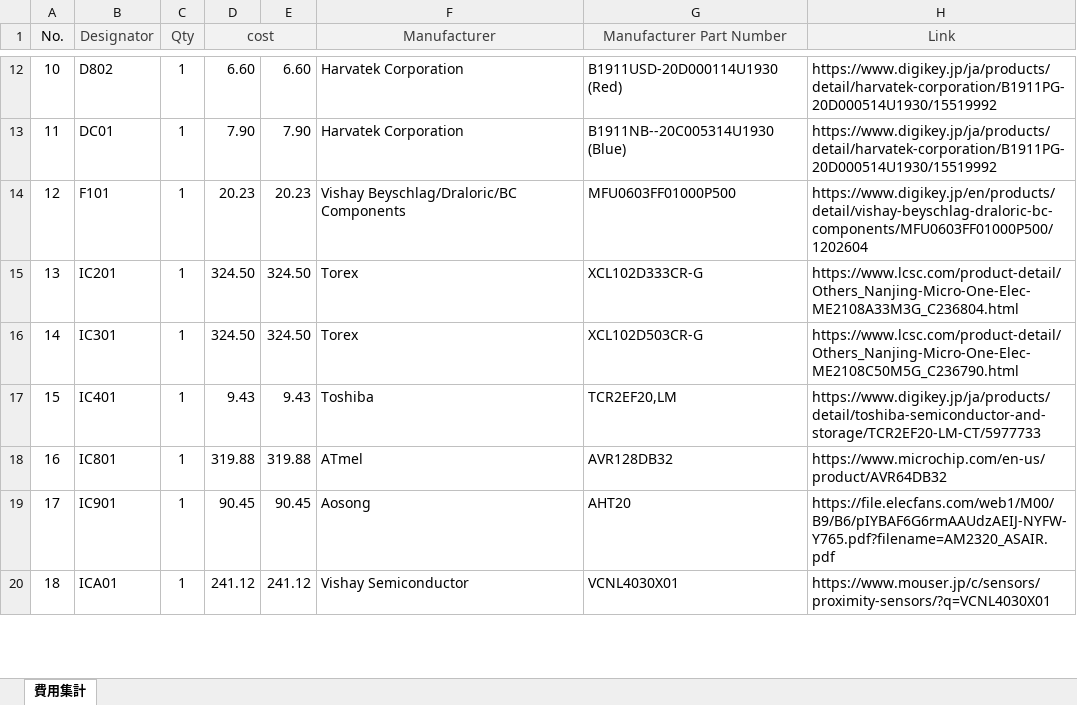
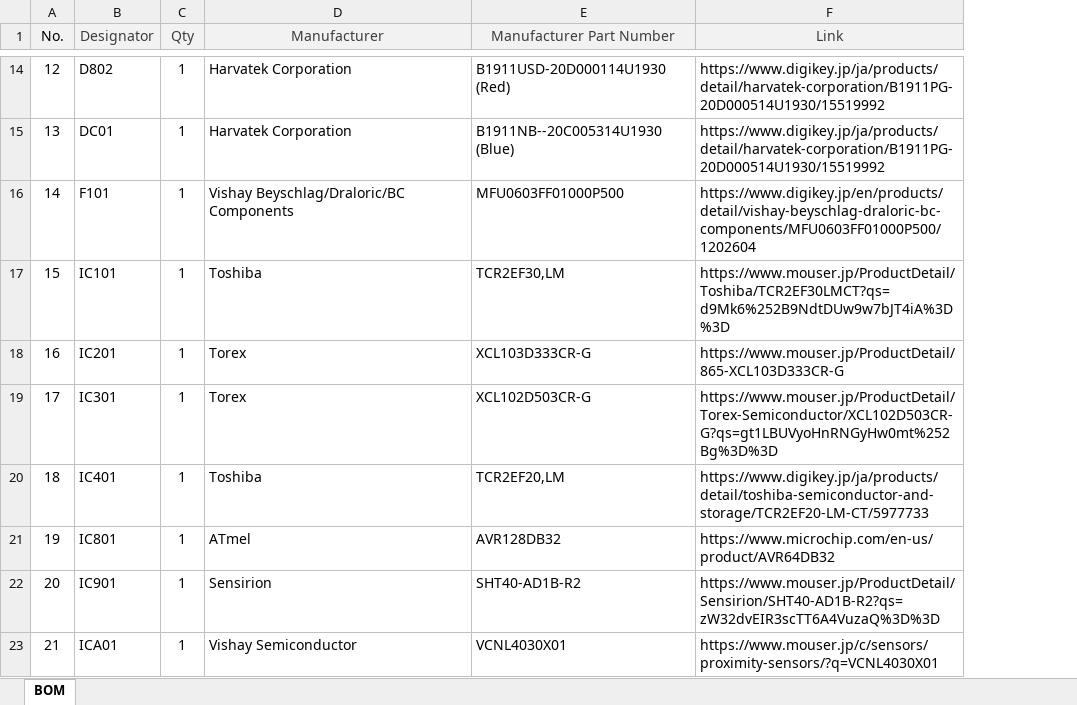
Before and after one commit to et0614/mlogger, an Excel workbook: board/BOM.xlsx, sheet BOM, drawn as a sheet; only a part is shown, gaps mark what is left out; values as stored, in another font and other column widths than the file's, no borders; removed rows and columns are numbered as before the commit, all else as after; the diff covers the shown part only; the diff names each change by its address in the sheet, - before the commit and + after, or states it on an @@ line.

```diff
--- a/board/BOM.xlsx (sheet BOM)
+++ b/board/BOM.xlsx (sheet BOM)
-sheet tab: 費用集計
+sheet tab: BOM
-column D (cost), rows 12-20: 6.60 | 7.90 | 20.23 | 324.50 | 324.50 | 9.43 | 319.88 | 90.45 | 241.12
-column E, rows 12-20: 6.60 | 7.90 | 20.23 | 324.50 | 324.50 | 9.43 | 319.88 | 90.45 | 241.12
@@ column A (No.) renumbered between rows 6 and 44 @@
+row 17: 15 | IC101 | 1 | Toshiba | TCR2EF30,LM | https://www.mouser.jp/ProductDetail/Toshiba/TCR2EF30LMCT?qs=d9Mk6%252B9NdtDUw9w7bJT4iA%3D%3D
-E18 (Manufacturer Part Number): XCL102D333CR-G
+E18 (Manufacturer Part Number): XCL103D333CR-G
-F18 (Link): https://www.lcsc.com/product-detail/Others_Nanjing-Micro-One-Elec-ME2108A33M3G_C236804.html
+F18 (Link): https://www.mouser.jp/ProductDetail/865-XCL103D333CR-G
-F19 (Link): https://www.lcsc.com/product-detail/Others_Nanjing-Micro-One-Elec-ME2108C50M5G_C236790.html
+F19 (Link): https://www.mouser.jp/ProductDetail/Torex-Semiconductor/XCL102D503CR-G?qs=gt1LBUVyoHnRNGyHw0mt%252Bg%3D%3D
-D22 (Manufacturer): Aosong
+D22 (Manufacturer): Sensirion
-E22 (Manufacturer Part Number): AHT20
+E22 (Manufacturer Part Number): SHT40-AD1B-R2
-F22 (Link): https://file.elecfans.com/web1/M00/B9/B6/pIYBAF6G6rmAAUdzAEIJ-NYFW-Y765.pdf?filename=AM2320_ASAIR.pdf
+F22 (Link): https://www.mouser.jp/ProductDetail/Sensirion/SHT40-AD1B-R2?qs=zW32dvEIR3scTT6A4VuzaQ%3D%3D
```
Also changed, not shown: 5 added rows, 4 removed rows and 4 edited cells elsewhere in this sheet, 12 other files.
